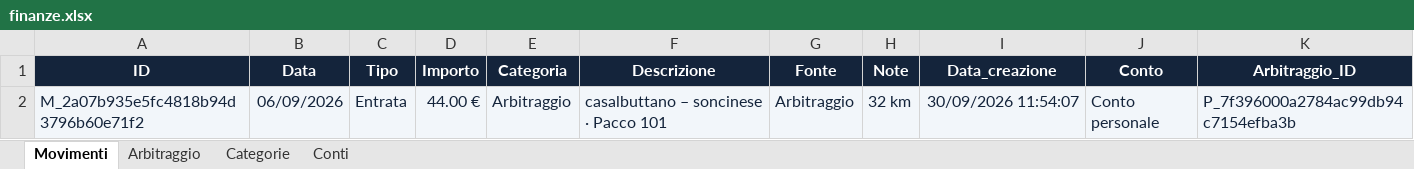
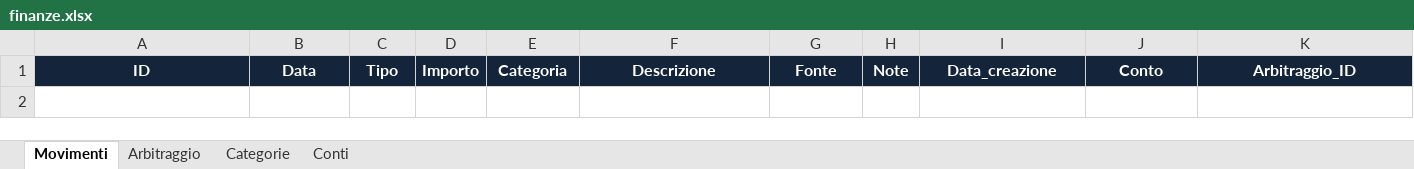
Before and after one commit to yassooz4/finanze-personali, an Excel workbook: finanze.xlsx, sheet Movimenti, drawn as a sheet; values as stored, in another font and other column widths than the file's, no borders; the diff names each change by its address in the sheet, - before the commit and + after, or states it on an @@ line.

Commit message:
Aggiorna archivio finanze.xlsx

```diff
--- a/finanze.xlsx (sheet Movimenti)
+++ b/finanze.xlsx (sheet Movimenti)
-row 2: M_2a07b935e5fc4818b94d3796b60e71f2 | 06/09/2026 | Entrata | 44.00 € | Arbitraggio | casalbuttano – soncinese · Pacco 101 | Arbitraggio | 32 km | 30/09/2026 11:54:07 | Conto personale | P_7f396000a2784ac99db94c7154efba3b
```
Also changed, not shown: sheet Arbitraggio.
